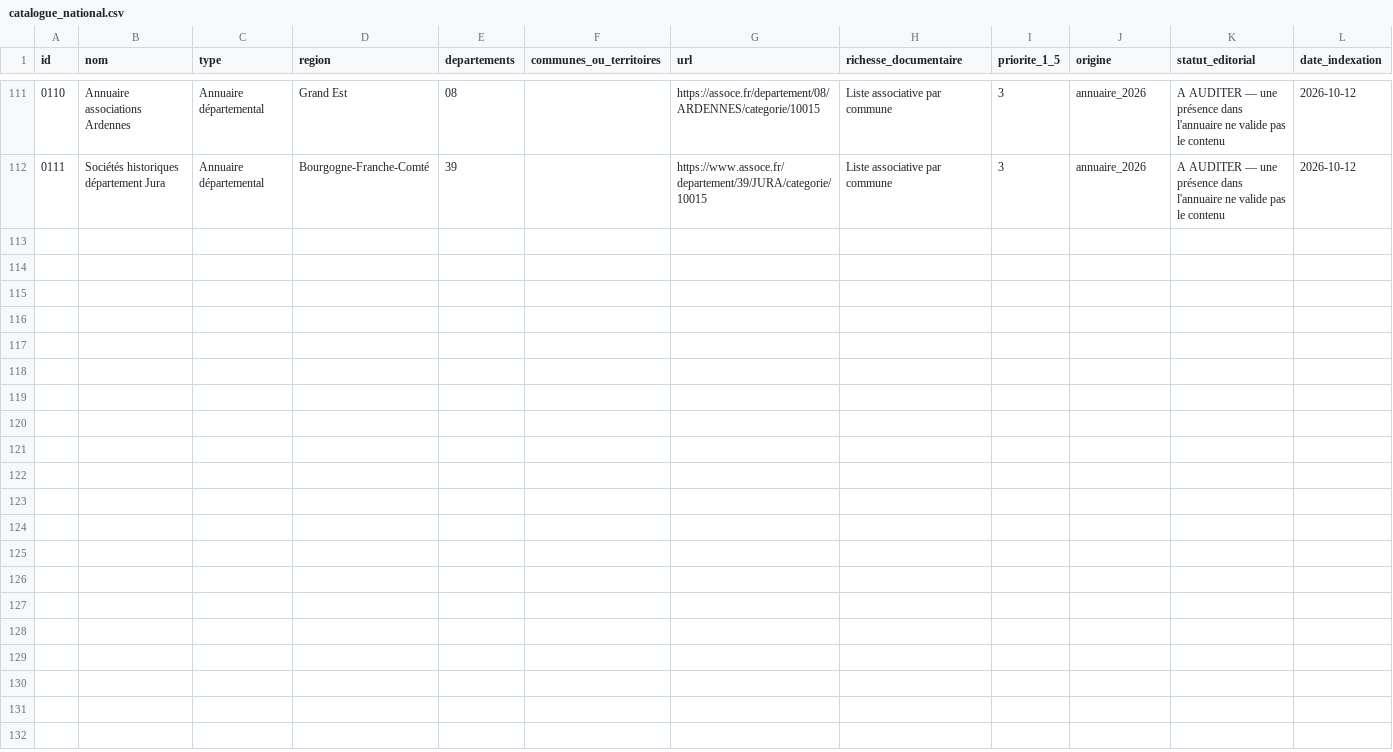
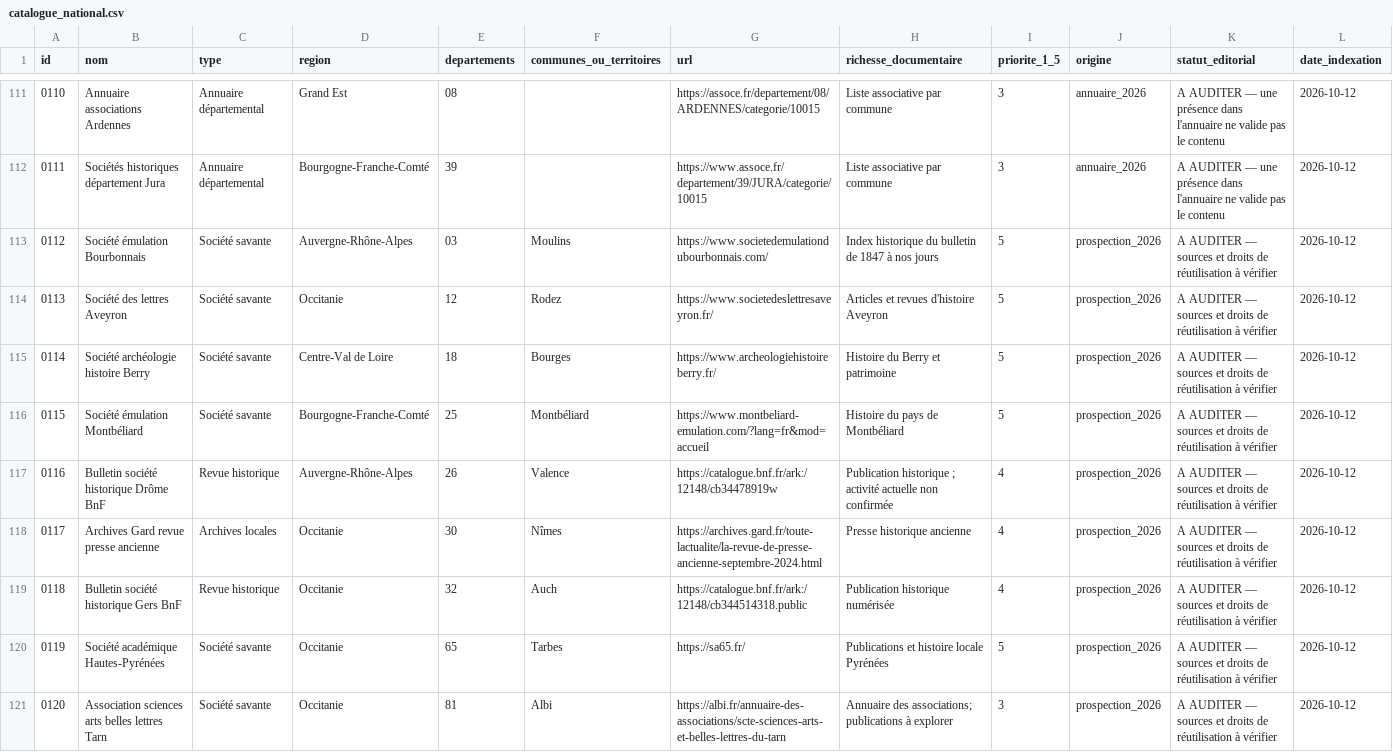
Before and after one commit to amaurylopin/anecdotes-contenu, a CSV file: sources/catalogue_national.csv, drawn as a sheet; only a part is shown, gaps mark what is left out; the diff names each change by its address in the sheet, - before the commit and + after, or states it on an @@ line.

Commit message:
docs(sources): enrichir catalogue de sites savants départementaux

```diff
--- a/sources/catalogue_national.csv
+++ b/sources/catalogue_national.csv
+row 113: 0112 | Société émulation Bourbonnais | Société savante | Auvergne-Rhône-Alpes | 03 | Moulins | https://www.societedemulationdubourbonnais.com/ | Index historique du bulletin de 1847 à nos jours | 5 | prospection_2026 | A AUDITER — sources et droits de réutilisation à vérifier | 2026-10-12
+row 114: 0113 | Société des lettres Aveyron | Société savante | Occitanie | 12 | Rodez | https://www.societedeslettresaveyron.fr/ | Articles et revues d'histoire Aveyron | 5 | prospection_2026 | A AUDITER — sources et droits de réutilisation à vérifier | 2026-10-12
+row 115: 0114 | Société archéologie histoire Berry | Société savante | Centre-Val de Loire | 18 | Bourges | https://www.archeologiehistoireberry.fr/ | Histoire du Berry et patrimoine | 5 | prospection_2026 | A AUDITER — sources et droits de réutilisation à vérifier | 2026-10-12
+row 116: 0115 | Société émulation Montbéliard | Société savante | Bourgogne-Franche-Comté | 25 | Montbéliard | https://www.montbeliard-emulation.com/?lang=fr&mod=accueil | Histoire du pays de Montbéliard | 5 | prospection_2026 | A AUDITER — sources et droits de réutilisation à vérifier | 2026-10-12
+row 117: 0116 | Bulletin société historique Drôme BnF | Revue historique | Auvergne-Rhône-Alpes | 26 | Valence | https://catalogue.bnf.fr/ark:/12148/cb34478919w | Publication historique ; activité actuelle non confirmée | 4 | prospection_2026 | A AUDITER — sources et droits de réutilisation à vérifier | 2026-10-12
+row 118: 0117 | Archives Gard revue presse ancienne | Archives locales | Occitanie | 30 | Nîmes | https://archives.gard.fr/toute-lactualite/la-revue-de-presse-ancienne-septembre-2024.html | Presse historique ancienne | 4 | prospection_2026 | A AUDITER — sources et droits de réutilisation à vérifier | 2026-10-12
+row 119: 0118 | Bulletin société historique Gers BnF | Revue historique | Occitanie | 32 | Auch | https://catalogue.bnf.fr/ark:/12148/cb344514318.public | Publication historique numérisée | 4 | prospection_2026 | A AUDITER — sources et droits de réutilisation à vérifier | 2026-10-12
+row 120: 0119 | Société académique Hautes-Pyrénées | Société savante | Occitanie | 65 | Tarbes | https://sa65.fr/ | Publications et histoire locale Pyrénées | 5 | prospection_2026 | A AUDITER — sources et droits de réutilisation à vérifier | 2026-10-12
+row 121: 0120 | Association sciences arts belles lettres Tarn | Société savante | Occitanie | 81 | Albi | https://albi.fr/annuaire-des-associations/scte-sciences-arts-et-belles-lettres-du-tarn | Annuaire des associations; publications à explorer | 3 | prospection_2026 | A AUDITER — sources et droits de réutilisation à vérifier | 2026-10-12
```
